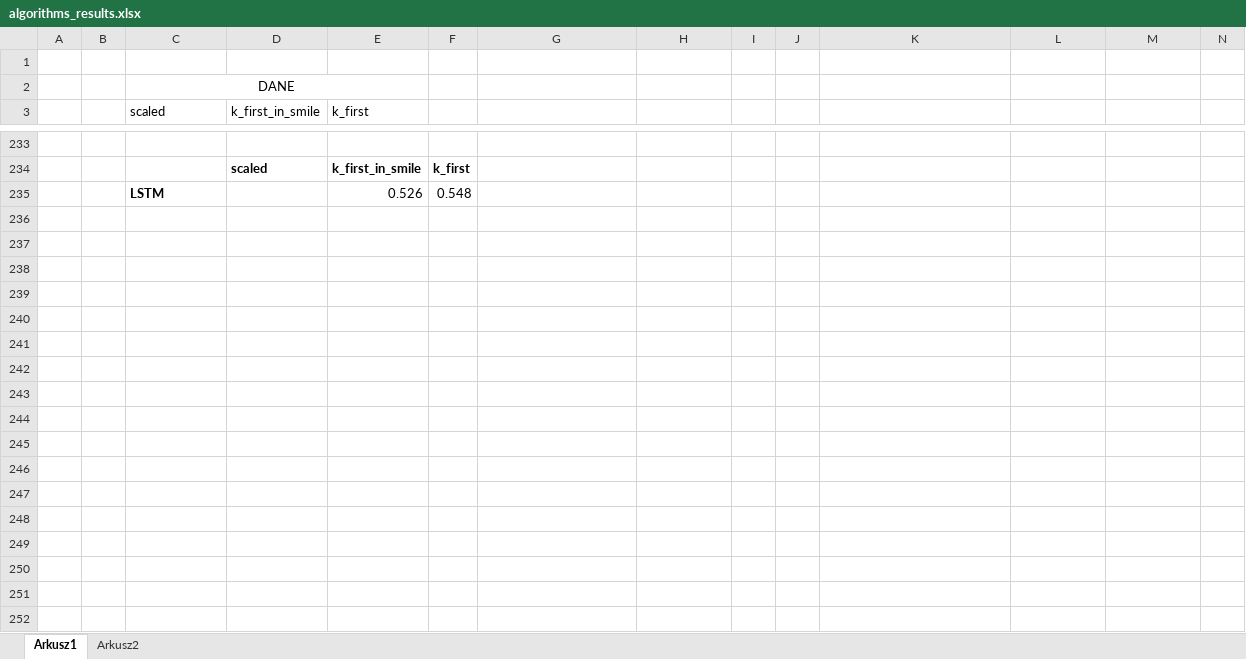
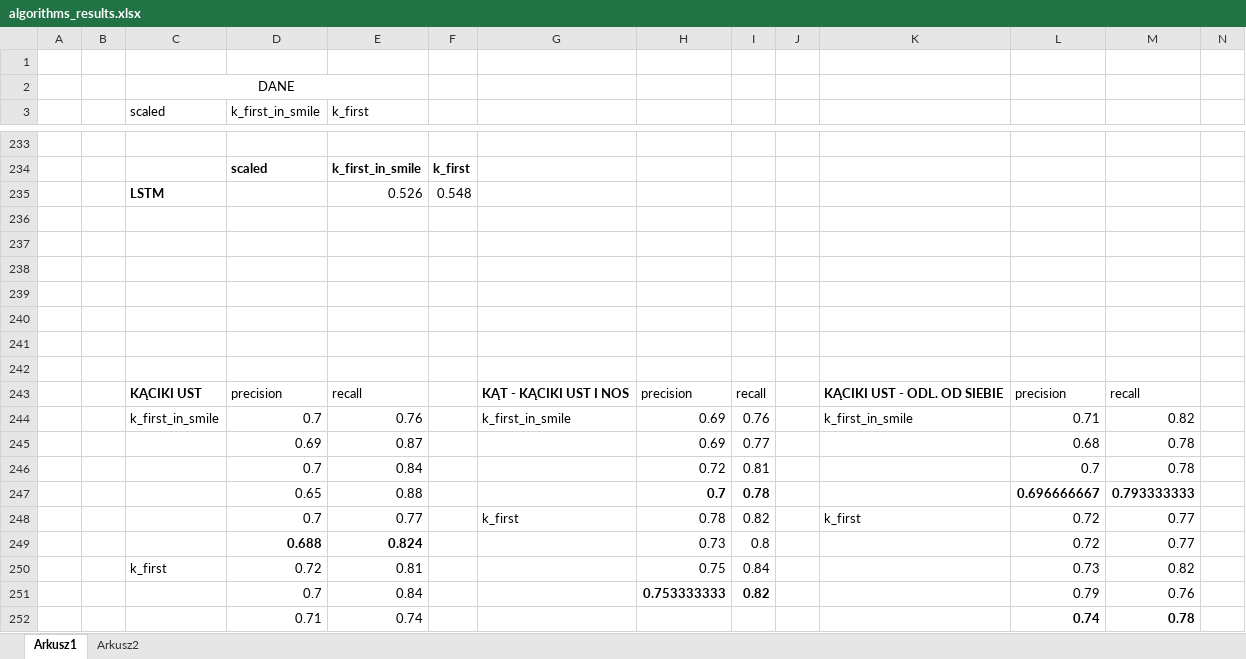
Before and after one commit to marcelkawski/auth-smile-classifier, an Excel workbook: algorithms_results.xlsx, sheet Arkusz1, drawn as a sheet; only a part is shown, gaps mark what is left out; values as stored, in another font and other column widths than the file's, no borders; rows hold the shown columns only; the diff covers the shown part only; the diff names each change by its address in the sheet, - before the commit and + after, or states it on an @@ line.

```diff
--- a/algorithms_results.xlsx (sheet Arkusz1)
+++ b/algorithms_results.xlsx (sheet Arkusz1)
+row 236: (empty)
+row 237: (empty)
+row 238: (empty)
+row 239: (empty)
+row 240: (empty)
+row 241: (empty)
+row 242: (empty)
+row 243:  |  | KĄCIKI UST | precision | recall |  | KĄT - KĄCIKI UST I NOS | precision | recall |  | KĄCIKI UST - ODL. OD SIEBIE | precision | recall
+row 244:  |  | k_first_in_smile | 0.7 | 0.76 |  | k_first_in_smile | 0.69 | 0.76 |  | k_first_in_smile | 0.71 | 0.82
+row 245:  |  |  | 0.69 | 0.87 |  |  | 0.69 | 0.77 |  |  | 0.68 | 0.78
+row 246:  |  |  | 0.7 | 0.84 |  |  | 0.72 | 0.81 |  |  | 0.7 | 0.78
+row 247:  |  |  | 0.65 | 0.88 |  |  | 0.7 | 0.78 |  |  | 0.696666667 | 0.793333333
+row 248:  |  |  | 0.7 | 0.77 |  | k_first | 0.78 | 0.82 |  | k_first | 0.72 | 0.77
+row 249:  |  |  | 0.688 | 0.824 |  |  | 0.73 | 0.8 |  |  | 0.72 | 0.77
+row 250:  |  | k_first | 0.72 | 0.81 |  |  | 0.75 | 0.84 |  |  | 0.73 | 0.82
+row 251:  |  |  | 0.7 | 0.84 |  |  | 0.753333333 | 0.82 |  |  | 0.79 | 0.76
+row 252:  |  |  | 0.71 | 0.74 |  |  |  |  |  |  | 0.74 | 0.78
```
Also changed, not shown: 33 added rows and 1 removed row elsewhere in this sheet, 1 other file.
